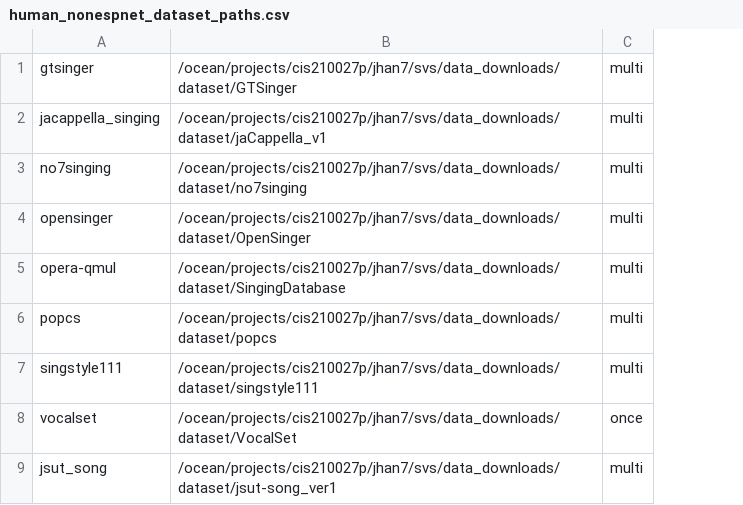
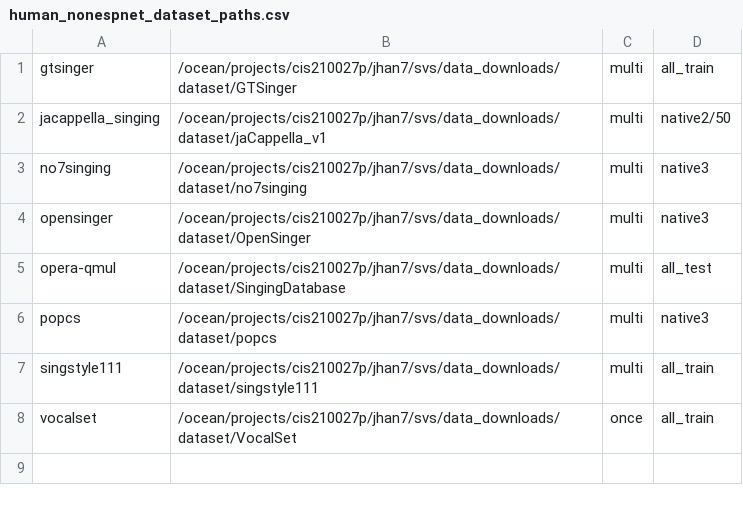
Before and after one commit to HANJionghao/ParallelWaveGAN, a CSV file: egs/mixed/token_voc1/local/data/human_nonespnet_dataset_paths.csv, drawn as a sheet; removed rows and columns are numbered as before the commit, all else as after; the diff names each change by its address in the sheet, - before the commit and + after, or states it on an @@ line.

```diff
--- a/egs/mixed/token_voc1/local/data/human_nonespnet_dataset_paths.csv
+++ b/egs/mixed/token_voc1/local/data/human_nonespnet_dataset_paths.csv
+column D, rows 1-8: all_train | native2/50 | native3 | native3 | all_test | native3 | all_train | all_train
-row 9: jsut_song | /ocean/projects/cis210027p/jhan7/svs/data_downloads/dataset/jsut-song_ver1 | multi
```
Also changed, not shown: egs/mixed/token_voc1/local/data/non_human_nonespnet_ft_dataset_paths.csv, egs/mixed/token_voc1/local/data/non_human_nonespnet_pt-only_dataset_paths.csv, 37 other files.
